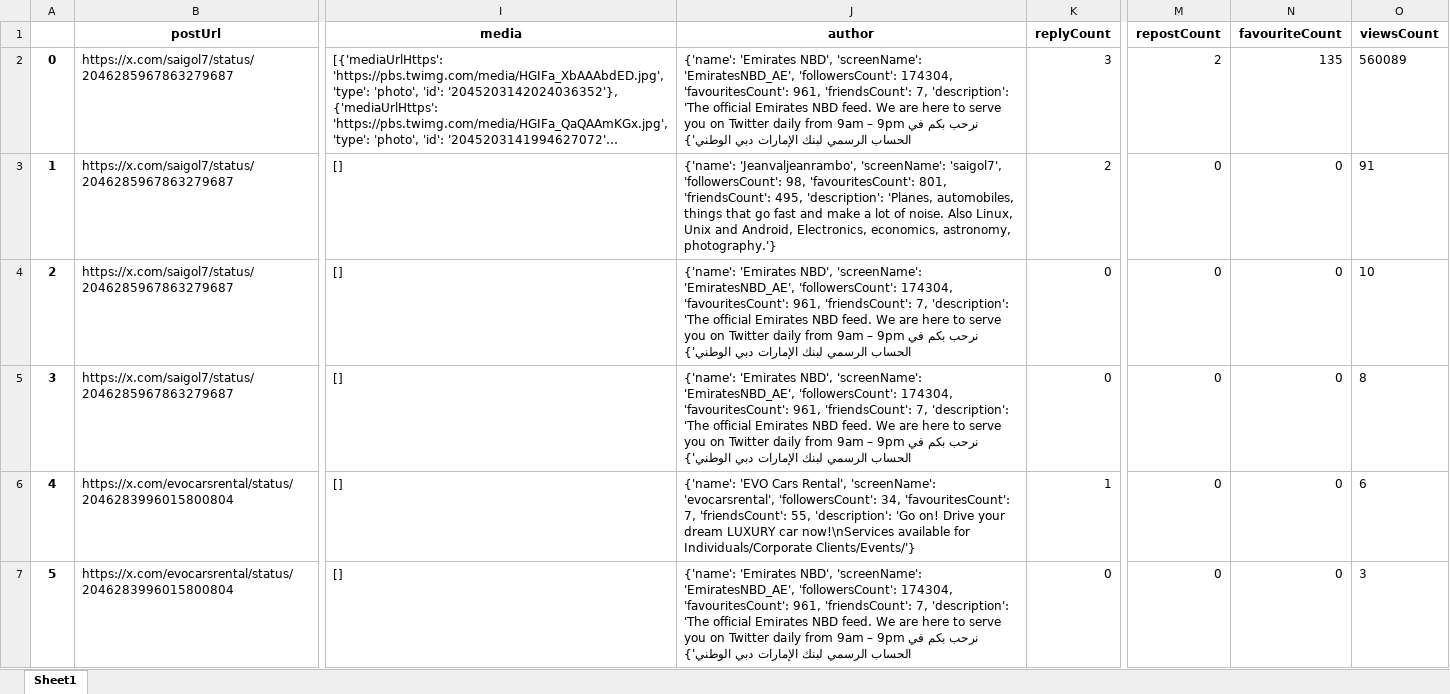
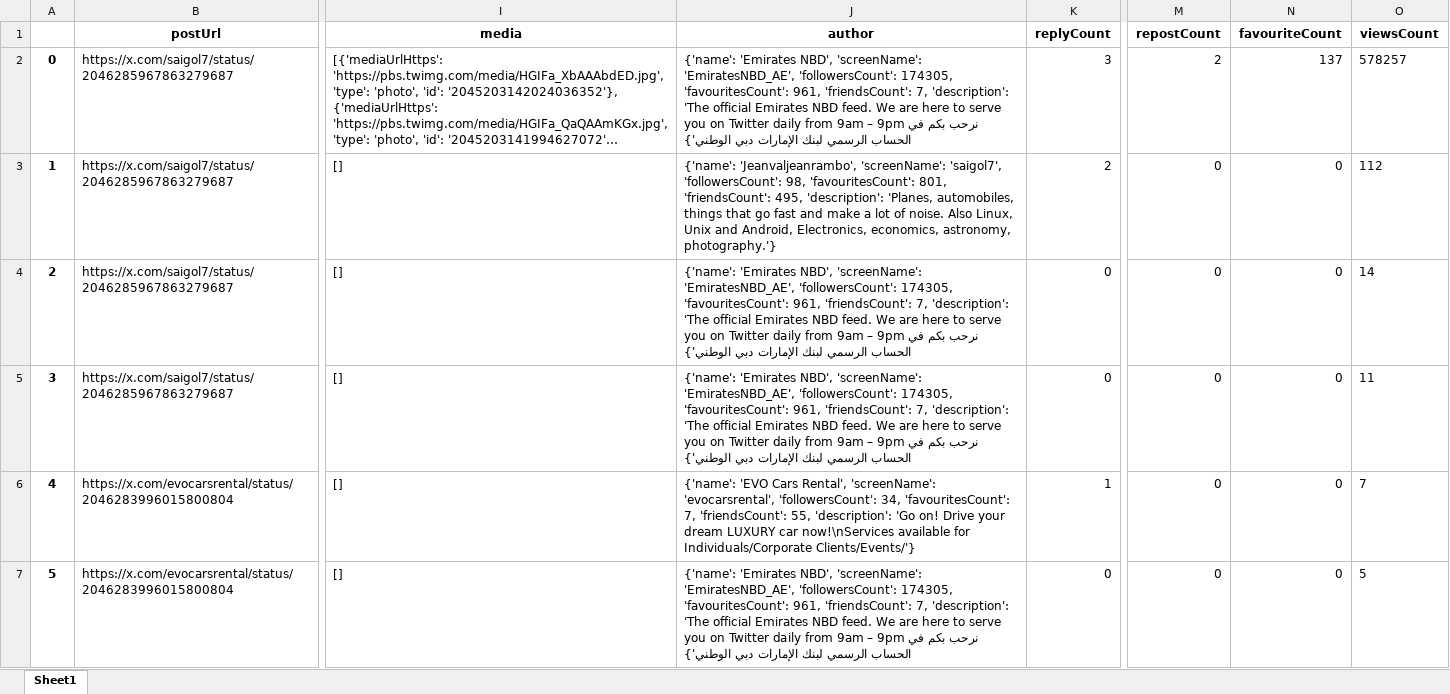
Before and after one commit to felixabraham670706/socialmedia, an Excel workbook: Xpost_df_comments.xlsx, sheet Sheet1, drawn as a sheet; only a part is shown, gaps mark what is left out; long unchanged cells end in …; values as stored, in another font and other column widths than the file's, no borders; the diff covers the shown part only; the diff names each change by its address in the sheet, - before the commit and + after, or states it on an @@ line.

```diff
--- a/Xpost_df_comments.xlsx (sheet Sheet1)
+++ b/Xpost_df_comments.xlsx (sheet Sheet1)
-J2 (author): …'EmiratesNBD_AE', 'followersCount': 174304, 'favouritesCount': 961,…
+J2 (author): …'EmiratesNBD_AE', 'followersCount': 174305, 'favouritesCount': 961,…
-N2 (favouriteCount): 135
+N2 (favouriteCount): 137
-O2 (viewsCount): 560089
+O2 (viewsCount): 578257
-O3 (viewsCount): 91
+O3 (viewsCount): 112
-J4:J5 (author): …'EmiratesNBD_AE', 'followersCount': 174304, 'favouritesCount': 961,…
+J4:J5 (author): …'EmiratesNBD_AE', 'followersCount': 174305, 'favouritesCount': 961,…
-O4 (viewsCount): 10
+O4 (viewsCount): 14
-O5 (viewsCount): 8
+O5 (viewsCount): 11
-O6 (viewsCount): 6
+O6 (viewsCount): 7
-J7 (author): …'EmiratesNBD_AE', 'followersCount': 174304, 'favouritesCount': 961,…
+J7 (author): …'EmiratesNBD_AE', 'followersCount': 174305, 'favouritesCount': 961,…
-O7 (viewsCount): 3
+O7 (viewsCount): 5
```
Also changed, not shown: 19 added rows, 28 removed rows, 1 moved row, 80 edited cells and row numbers in column A elsewhere in this sheet, EI_ENBD_3post.xlsx, EI_ENDB_comments.xlsx, 9 other files.
